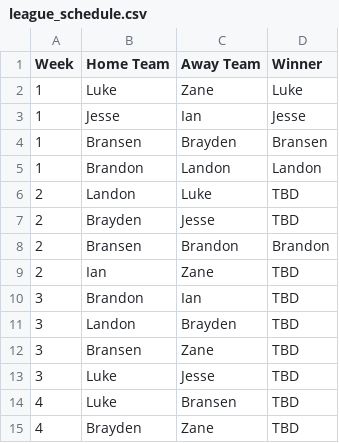
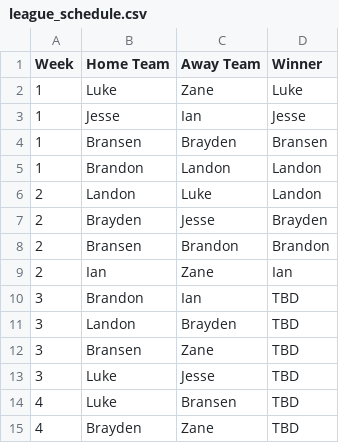
Before and after one commit to Fwiy27/8Man, a CSV file: data/schedules/league_schedule.csv, drawn as a sheet; only a part is shown.

Commit message:
Updated data

```diff
--- a/data/schedules/league_schedule.csv
+++ b/data/schedules/league_schedule.csv
@@ -5,6 +5,6 @@ Week,Home Team,Away Team,Winner
 1,Brandon,Landon,Landon
-2,Landon,Luke,TBD
-2,Brayden,Jesse,TBD
+2,Landon,Luke,Landon
+2,Brayden,Jesse,Brayden
 2,Bransen,Brandon,Brandon
-2,Ian,Zane,TBD
+2,Ian,Zane,Ian
 3,Brandon,Ian,TBD
```
Also changed, not shown: 8 other files.
